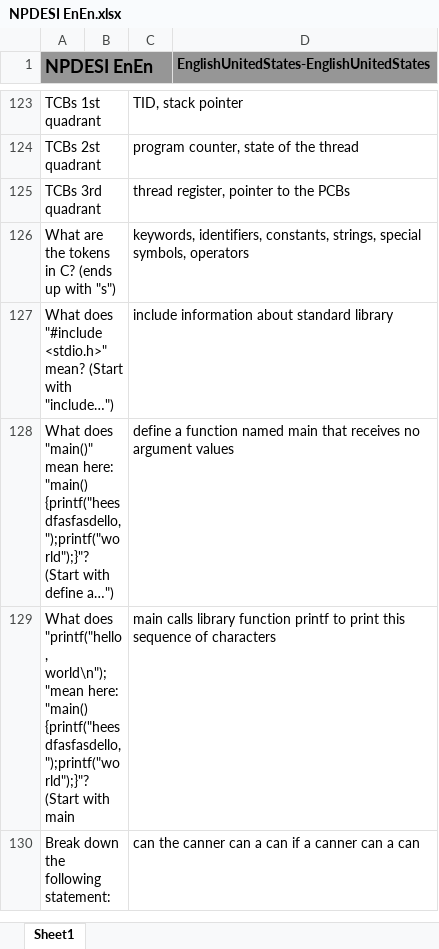
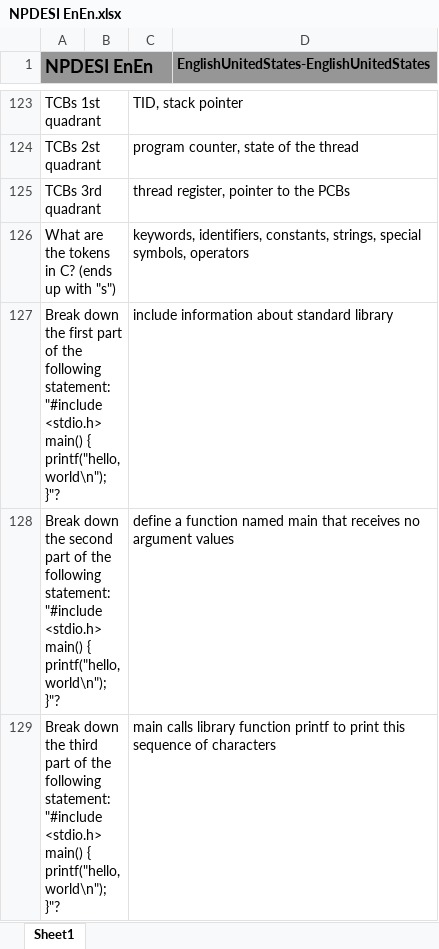
Before and after one commit to JackSonier/kb, an Excel workbook: NPDESI EnEn.xlsx, sheet Sheet1, drawn as a sheet; only a part is shown, gaps mark what is left out; values as stored, in another font and other column widths than the file's, no borders; the diff names each change by its address in the sheet, - before the commit and + after, or states it on an @@ line.

Commit message:
Update NPDESI EnEn.xlsx

```diff
--- a/NPDESI EnEn.xlsx (sheet Sheet1)
+++ b/NPDESI EnEn.xlsx (sheet Sheet1)
-A127 (NPDESI EnEn): What does "#include <stdio.h>" mean? (Start with "include…")
+A127 (NPDESI EnEn): Break down the first part of the following statement: "#include <stdio.h> main() { printf("hello, world\n"); }"?
-A128 (NPDESI EnEn): What does "main()" mean here: "main() {printf("heesdfasfasdello, ");printf("world");}"? (Start with define a…")
+A128 (NPDESI EnEn): Break down the second part of the following statement: "#include <stdio.h> main() { printf("hello, world\n"); }"?
-A129 (NPDESI EnEn): What does "printf("hello, world\n");"mean here: "main() {printf("heesdfasfasdello, ");printf("world");}"? (Start with main
+A129 (NPDESI EnEn): Break down the third part of the following statement: "#include <stdio.h> main() { printf("hello, world\n"); }"?
-row 130: Break down the following statement: |  | can the canner can a can if a canner can a can
```
